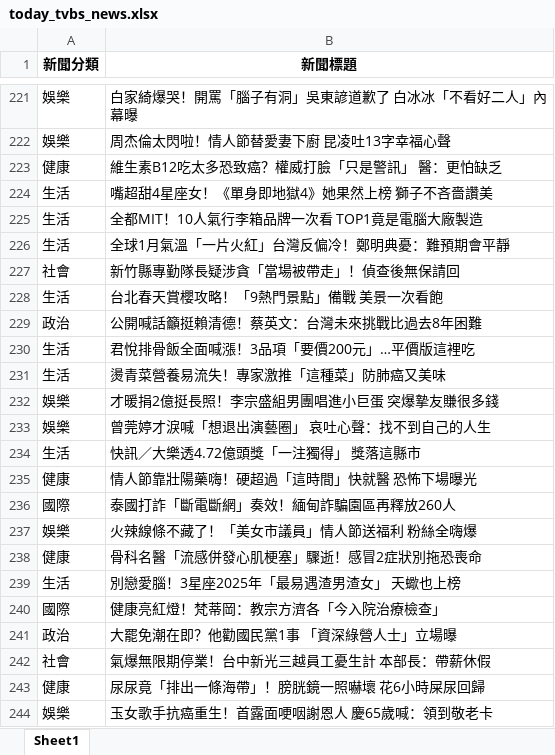
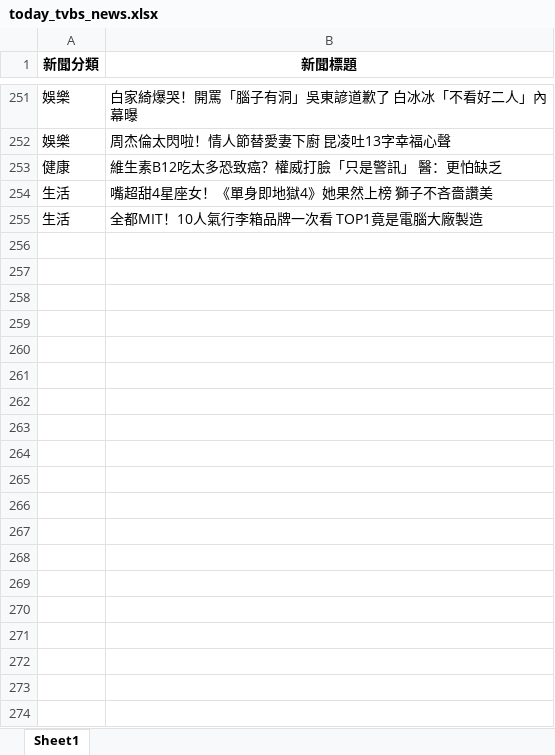
Before and after one commit to a6010521/Python_note, an Excel workbook: today_tvbs_news.xlsx, sheet Sheet1, drawn as a sheet; only a part is shown, gaps mark what is left out; values as stored, in another font and other column widths than the file's, no borders; removed rows and columns are numbered as before the commit, all else as after; the diff covers the shown part only; the diff names each change by its address in the sheet, - before the commit and + after, or states it on an @@ line.

```diff
--- a/today_tvbs_news.xlsx (sheet Sheet1)
+++ b/today_tvbs_news.xlsx (sheet Sheet1)
-row 226: 生活 | 全球1月氣溫「一片火紅」台灣反偏冷！鄭明典憂：難預期會平靜
-row 227: 社會 | 新竹縣專勤隊長疑涉貪「當場被帶走」！偵查後無保請回
-row 228: 生活 | 台北春天賞櫻攻略！「9熱門景點」備戰 美景一次看飽
-row 229: 政治 | 公開喊話籲挺賴清德！蔡英文：台灣未來挑戰比過去8年困難
-row 230: 生活 | 君悅排骨飯全面喊漲！3品項「要價200元」…平價版這裡吃
-row 231: 生活 | 燙青菜營養易流失！專家激推「這種菜」防肺癌又美味
-row 232: 娛樂 | 才暖捐2億挺長照！李宗盛組男團唱進小巨蛋 突爆摯友賺很多錢
-row 233: 娛樂 | 曾莞婷才淚喊「想退出演藝圈」 哀吐心聲：找不到自己的人生
-row 234: 生活 | 快訊／大樂透4.72億頭獎「一注獨得」 獎落這縣市
-row 235: 健康 | 情人節靠壯陽藥嗨！硬超過「這時間」快就醫 恐怖下場曝光
-row 236: 國際 | 泰國打詐「斷電斷網」奏效！緬甸詐騙園區再釋放260人
-row 237: 娛樂 | 火辣線條不藏了！「美女市議員」情人節送福利 粉絲全嗨爆
-row 238: 健康 | 骨科名醫「流感併發心肌梗塞」驟逝！感冒2症狀別拖恐喪命
-row 239: 生活 | 別戀愛腦！3星座2025年「最易遇渣男渣女」 天蠍也上榜
-row 240: 國際 | 健康亮紅燈！梵蒂岡：教宗方濟各「今入院治療檢查」
-row 241: 政治 | 大罷免潮在即？他勸國民黨1事 「資深綠營人士」立場曝
-row 242: 社會 | 氣爆無限期停業！台中新光三越員工憂生計 本部長：帶薪休假
-row 243: 健康 | 尿尿竟「排出一條海帶」！膀胱鏡一照嚇壞 花6小時屎尿回歸
-row 244: 娛樂 | 玉女歌手抗癌重生！首露面哽咽謝恩人 慶65歲喊：領到敬老卡
```
Also changed, not shown: 30 added rows and 250 removed rows elsewhere in this sheet, 4 other files.
